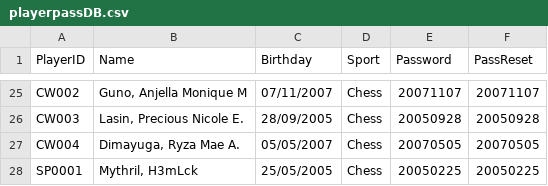
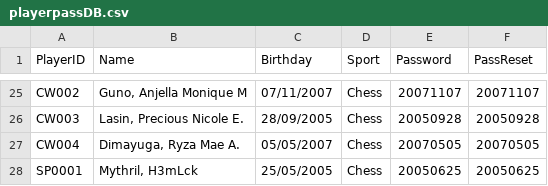
Before and after one commit to mythrilh3ml0ck/DLSLChessTeam, a CSV file: csv/playerpassDB.csv, drawn as a sheet; only a part is shown, gaps mark what is left out; the diff names each change by its address in the sheet, - before the commit and + after, or states it on an @@ line.

Commit message:
Update playerpassDB.csv

```diff
--- a/csv/playerpassDB.csv
+++ b/csv/playerpassDB.csv
-E28 (Password): 20050225
+E28 (Password): 20050625
-F28 (PassReset): 20050225
+F28 (PassReset): 20050625
```
